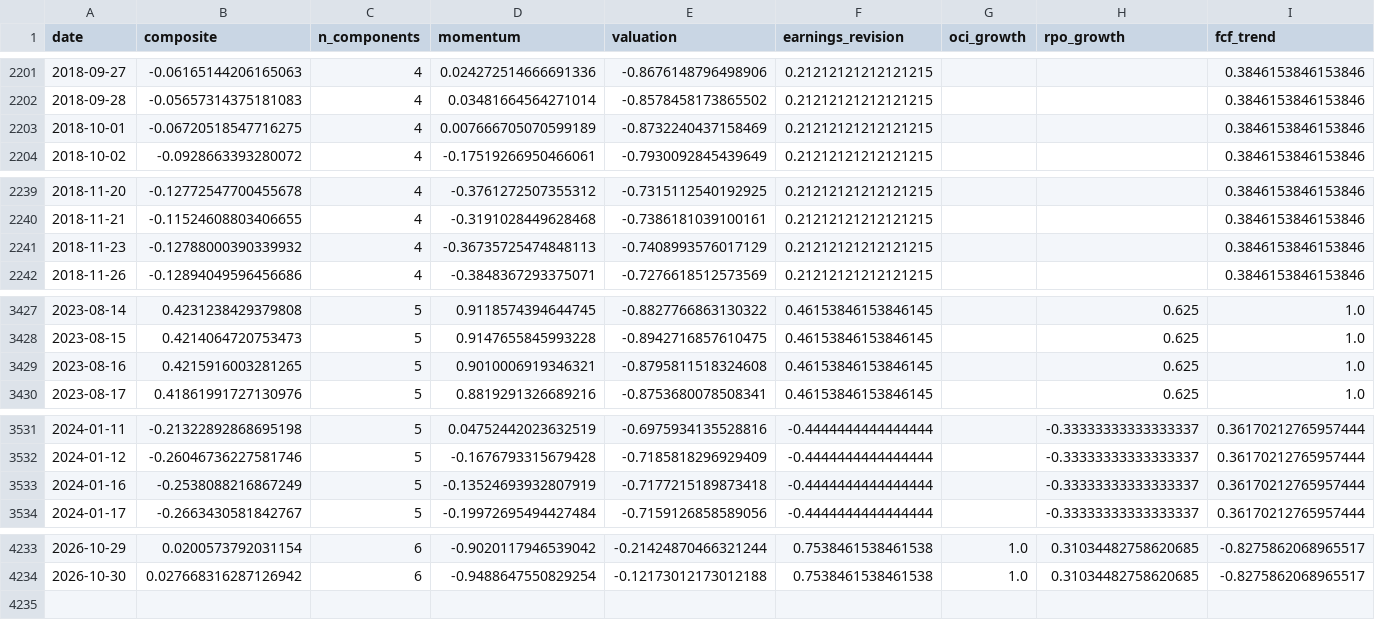
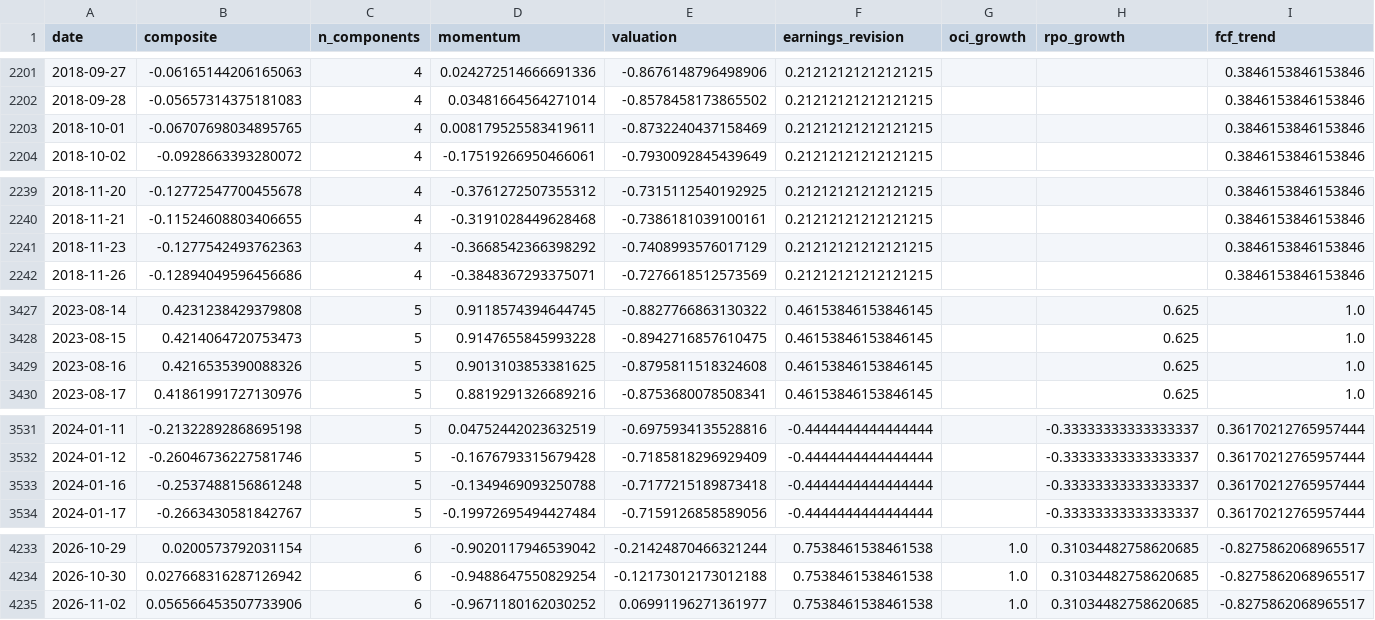
Before and after one commit to paumbernal/orcl-quant, a CSV file: models/signal_history.csv, drawn as a sheet; only a part is shown, gaps mark what is left out; rows hold the shown columns only; the diff names each change by its address in the sheet, - before the commit and + after, or states it on an @@ line.

```diff
--- a/models/signal_history.csv
+++ b/models/signal_history.csv
-B2203 (composite): -0.06720518547716275
+B2203 (composite): -0.06707698034895765
-D2203 (momentum): 0.007666705070599189
+D2203 (momentum): 0.008179525583419611
-B2241 (composite): -0.12788000390339932
+B2241 (composite): -0.1277542493762363
-D2241 (momentum): -0.36735725474848113
+D2241 (momentum): -0.3668542366398292
-B3429 (composite): 0.4215916003281265
+B3429 (composite): 0.4216535390088326
-D3429 (momentum): 0.9010006919346321
+D3429 (momentum): 0.9013103853381625
-B3533 (composite): -0.2538088216867249
+B3533 (composite): -0.2537488156861248
-D3533 (momentum): -0.13524693932807919
+D3533 (momentum): -0.1349469093250788
+row 4235: 2026-11-02 | 0.056566453507733906 | 6 | -0.9671180162030252 | 0.06991196271361977 | 0.7538461538461538 | 1.0 | 0.31034482758620685 | -0.8275862068965517
```
Also changed, not shown: data/processed/ohlcv_ORCL.csv, data/processed/prices_adj_close.csv, 33 other files.
